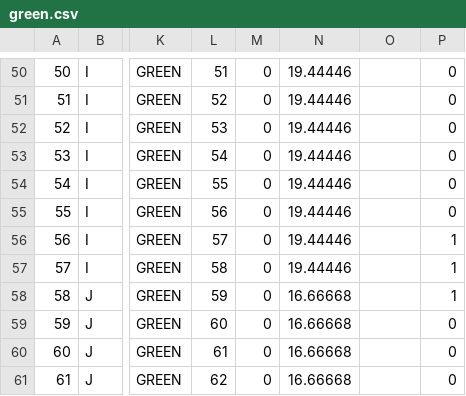
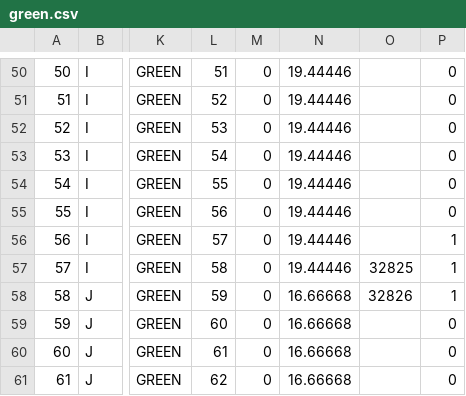
Before and after one commit to TrainingMontage/test, a CSV file: src/main/resources/TrackModel/green.csv, drawn as a sheet; only a part is shown, gaps mark what is left out; the diff covers the shown part only; the diff names each change by its address in the sheet, - before the commit and + after, or states it on an @@ line.

```diff
--- a/src/main/resources/TrackModel/green.csv
+++ b/src/main/resources/TrackModel/green.csv
-O57: (empty)
+O57: 32825
-O58: (empty)
+O58: 32826
```
Also changed, not shown: 53 edited cells elsewhere in this file, src/main/resources/TrackModel/red.csv, src/main/resources/TrackModel/red_and_green.csv.
